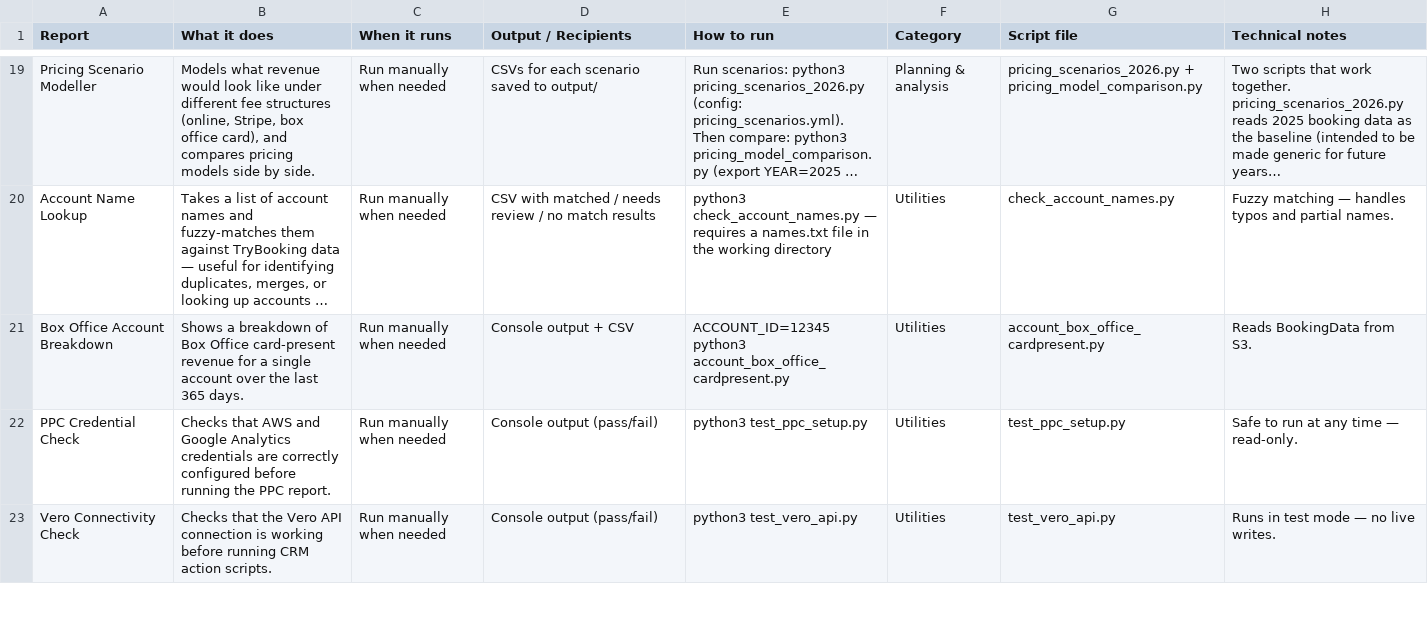
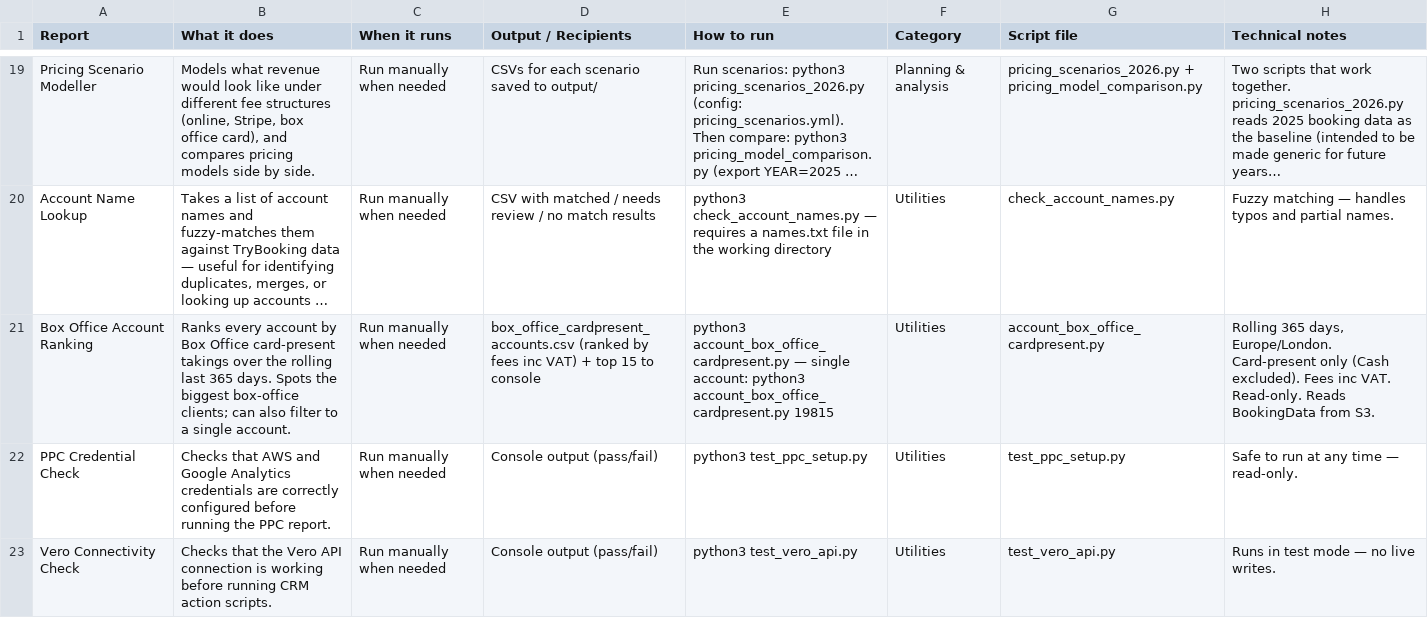
Before and after one commit to trybookinguk/s3reporting, a CSV file: docs/scripts_and_reports_inventory.csv, drawn as a sheet; only a part is shown, gaps mark what is left out; long unchanged cells end in …; the diff names each change by its address in the sheet, - before the commit and + after, or states it on an @@ line.

```diff
--- a/docs/scripts_and_reports_inventory.csv
+++ b/docs/scripts_and_reports_inventory.csv
-A21 (Report): Box Office Account Breakdown
+A21 (Report): Box Office Account Ranking
-B21 (What it does): Shows a breakdown of Box Office card-present revenue for a single account over the last 365 days.
+B21 (What it does): Ranks every account by Box Office card-present takings over the rolling last 365 days. Spots the biggest box-office clients; can also filter to a single account.
-D21 (Output / Recipients): Console output + CSV
+D21 (Output / Recipients): box_office_cardpresent_accounts.csv (ranked by fees inc VAT) + top 15 to console
-E21 (How to run): ACCOUNT_ID=12345 python3 account_box_office_cardpresent.py
+E21 (How to run): python3 account_box_office_cardpresent.py — single account: python3 account_box_office_cardpresent.py 19815
-H21 (Technical notes): Reads BookingData…
+H21 (Technical notes): Rolling 365 days, Europe/London. Card-present only (Cash excluded). Fees inc VAT. Read-only. Reads BookingData…
```
Also changed, not shown: 2 other files.
